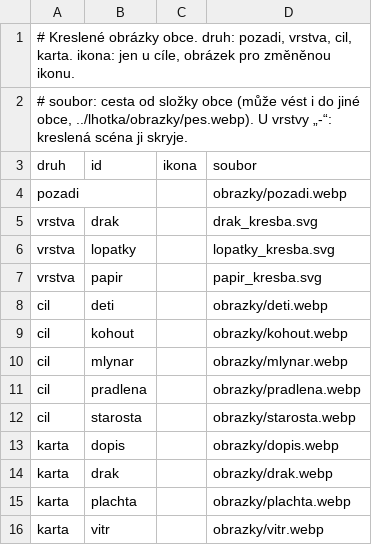
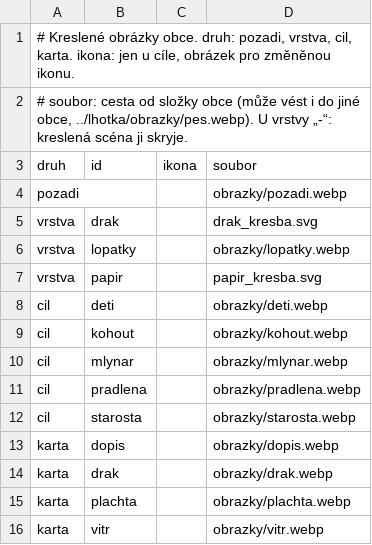
Before and after one commit to jankoubeknic-alt/Postovsky-panacek, a CSV file: data/bezvetri/obrazky.csv, drawn as a sheet.

```diff
--- a/data/bezvetri/obrazky.csv
+++ b/data/bezvetri/obrazky.csv
@@ -5,3 +5,3 @@ pozadi;;;obrazky/pozadi.webp
 vrstva;drak;;drak_kresba.svg
-vrstva;lopatky;;lopatky_kresba.svg
+vrstva;lopatky;;obrazky/lopatky.webp
 vrstva;papir;;papir_kresba.svg
```
Also changed, not shown: data/brodek/obrazky.csv, data/certovina/obrazky.csv, 35 other files.
